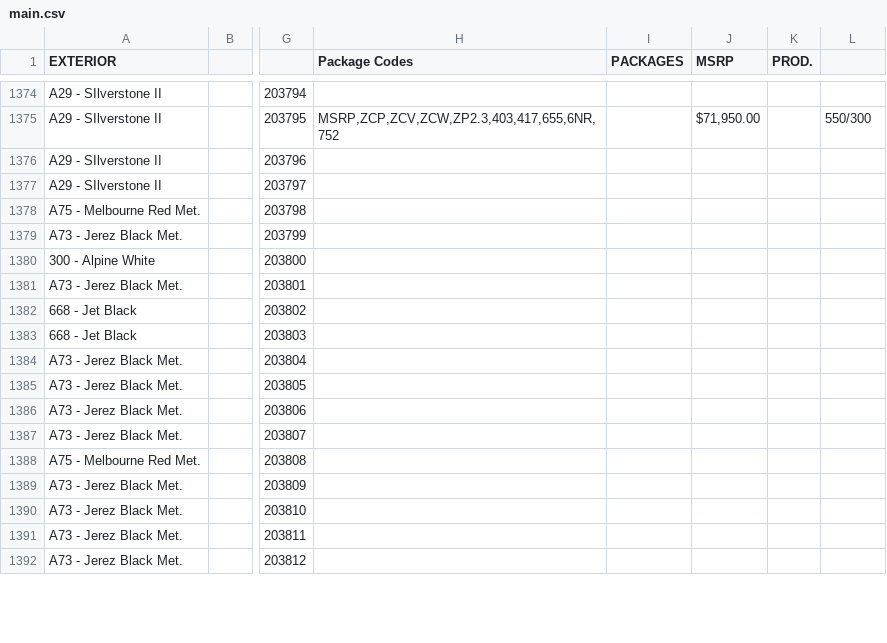
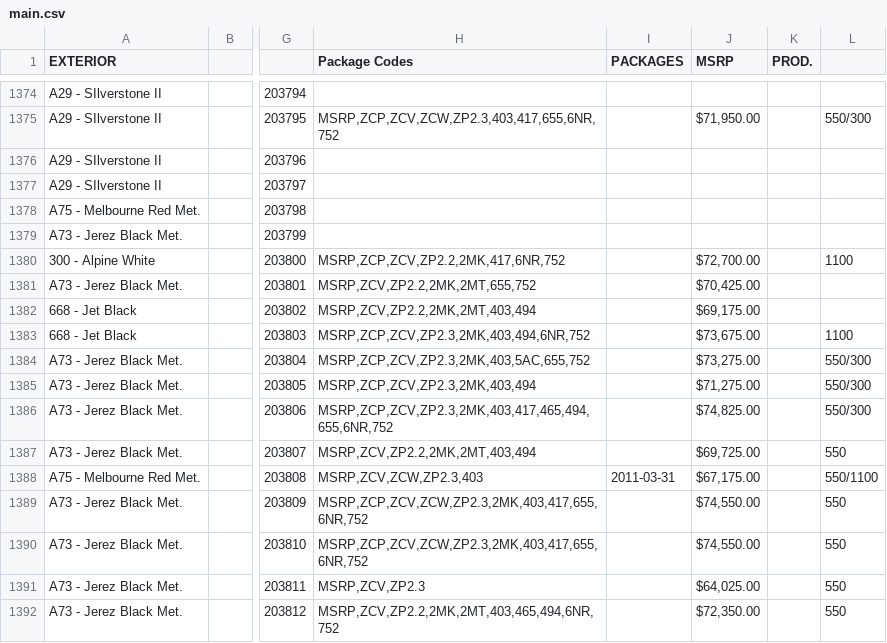
Before and after one commit to Sman19/2011-E90-M3--Active-Website, a CSV file: main.csv, drawn as a sheet; only a part is shown, gaps mark what is left out; the diff covers the shown part only; the diff names each change by its address in the sheet, - before the commit and + after, or states it on an @@ line.

Commit message:
Add files via upload

```diff
--- a/main.csv
+++ b/main.csv
-H1380 (Package Codes): (empty)
+H1380 (Package Codes): MSRP,ZCP,ZCV,ZP2.2,2MK,417,6NR,752
-J1380 (MSRP): (empty)
+J1380 (MSRP): $72,700.00
-L1380: (empty)
+L1380: 1100
-H1381 (Package Codes): (empty)
+H1381 (Package Codes): MSRP,ZCV,ZP2.2,2MK,2MT,655,752
-J1381 (MSRP): (empty)
+J1381 (MSRP): $70,425.00
-H1382 (Package Codes): (empty)
+H1382 (Package Codes): MSRP,ZCV,ZP2.2,2MK,2MT,403,494
-J1382 (MSRP): (empty)
+J1382 (MSRP): $69,175.00
-H1383 (Package Codes): (empty)
+H1383 (Package Codes): MSRP,ZCP,ZCV,ZP2.3,2MK,403,494,6NR,752
-J1383 (MSRP): (empty)
+J1383 (MSRP): $73,675.00
-L1383: (empty)
+L1383: 1100
-H1384 (Package Codes): (empty)
+H1384 (Package Codes): MSRP,ZCP,ZCV,ZP2.3,2MK,403,5AC,655,752
-J1384 (MSRP): (empty)
+J1384 (MSRP): $73,275.00
-L1384:L1386: (empty)
+L1384:L1386: 550/300
-H1385 (Package Codes): (empty)
+H1385 (Package Codes): MSRP,ZCP,ZCV,ZP2.3,2MK,403,494
-J1385 (MSRP): (empty)
+J1385 (MSRP): $71,275.00
-H1386 (Package Codes): (empty)
+H1386 (Package Codes): MSRP,ZCP,ZCV,ZP2.3,2MK,403,417,465,494,655,6NR,752
-J1386 (MSRP): (empty)
+J1386 (MSRP): $74,825.00
-H1387 (Package Codes): (empty)
+H1387 (Package Codes): MSRP,ZCV,ZP2.2,2MK,2MT,403,494
-J1387 (MSRP): (empty)
+J1387 (MSRP): $69,725.00
-L1387: (empty)
+L1387: 550
-H1388 (Package Codes): (empty)
+H1388 (Package Codes): MSRP,ZCV,ZCW,ZP2.3,403
-I1388 (PACKAGES): (empty)
+I1388 (PACKAGES): 2011-03-31
-J1388 (MSRP): (empty)
+J1388 (MSRP): $67,175.00
-L1388: (empty)
+L1388: 550/1100
-H1389:H1390 (Package Codes): (empty)
+H1389:H1390 (Package Codes): MSRP,ZCP,ZCV,ZCW,ZP2.3,2MK,403,417,655,6NR,752
-J1389:J1390 (MSRP): (empty)
+J1389:J1390 (MSRP): $74,550.00
-L1389:L1392: (empty)
+L1389:L1392: 550
-H1391 (Package Codes): (empty)
+H1391 (Package Codes): MSRP,ZCV,ZP2.3
-J1391 (MSRP): (empty)
+J1391 (MSRP): $64,025.00
-H1392 (Package Codes): (empty)
+H1392 (Package Codes): MSRP,ZCV,ZP2.2,2MK,2MT,403,465,494,6NR,752
-J1392 (MSRP): (empty)
+J1392 (MSRP): $72,350.00
```
Also changed, not shown: 6 edited cells elsewhere in this file.
